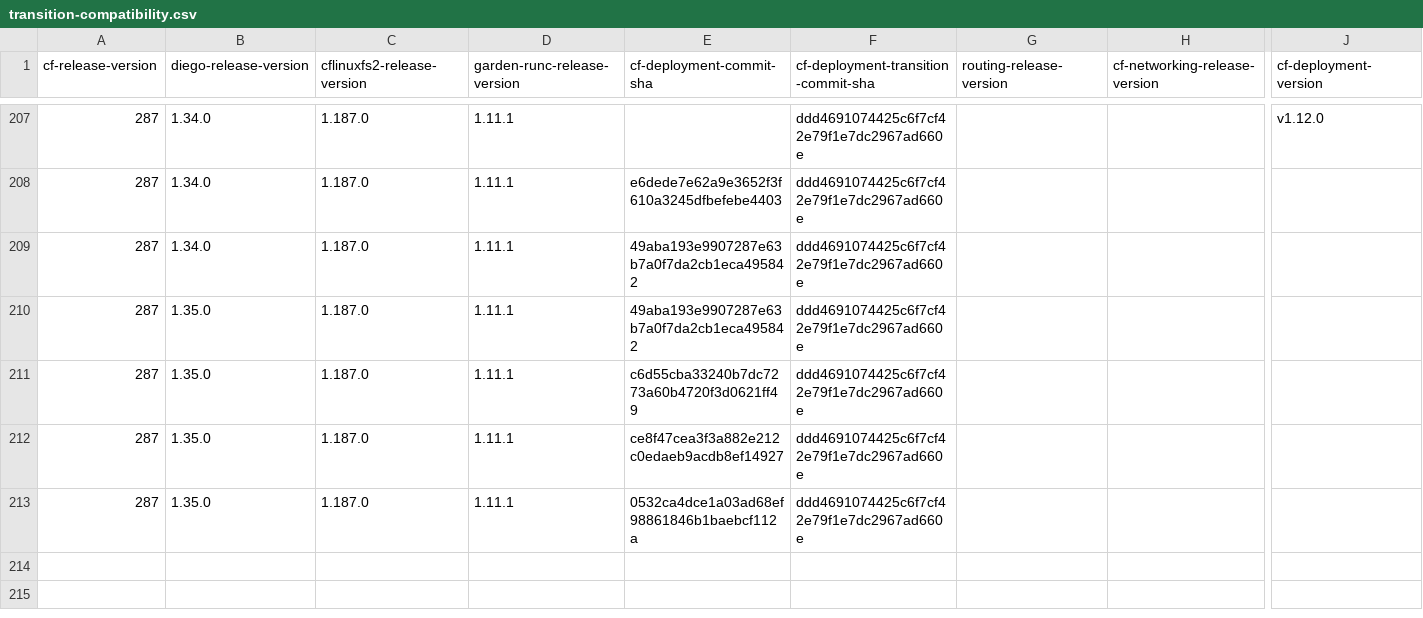
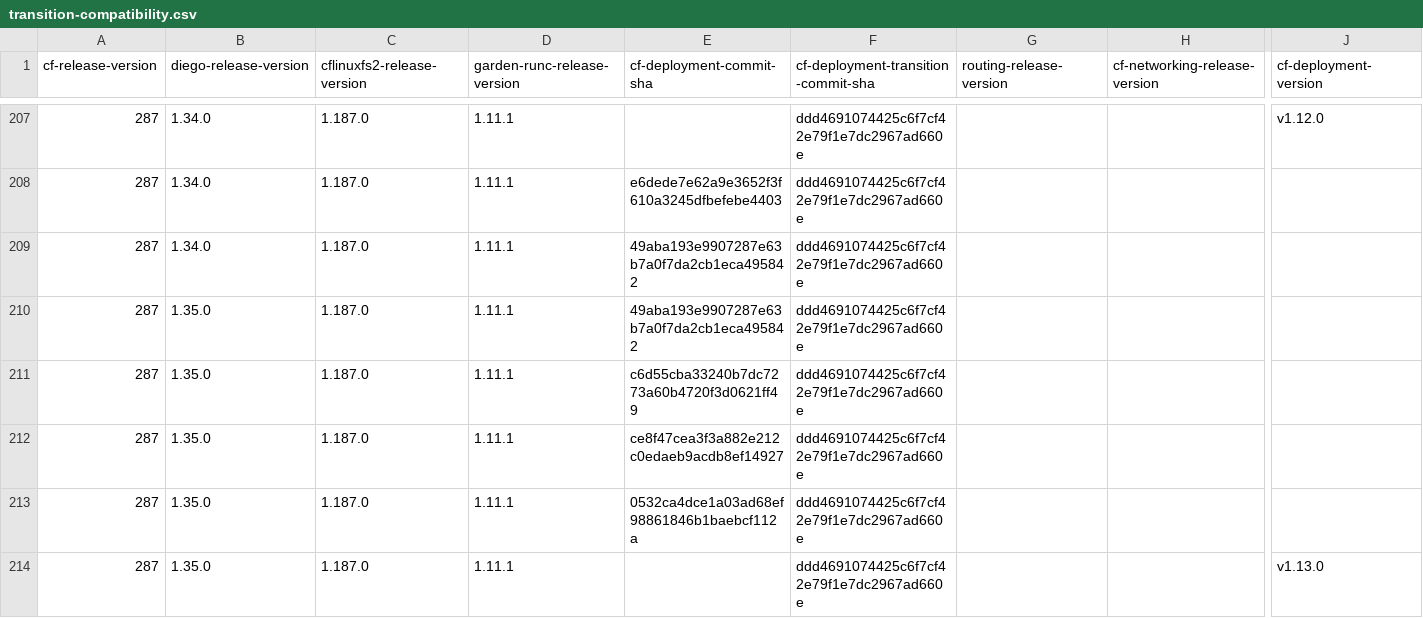
Before and after one commit to cloudfoundry-attic/cf-deployment-transition-compatibility, a CSV file: transition-compatibility.csv, drawn as a sheet; only a part is shown, gaps mark what is left out; rows hold the shown columns only; the diff names each change by its address in the sheet, - before the commit and + after, or states it on an @@ line.

Commit message:
Add row to compatibility matrix for cfd sha 0532ca4dce1a03ad68ef98861846b1baebcf112a and cfd version v1.13.0

```diff
--- a/transition-compatibility.csv
+++ b/transition-compatibility.csv
+row 214: 287 | 1.35.0 | 1.187.0 | 1.11.1 |  | ddd4691074425c6f7cf42e79f1e7dc2967ad660e |  |  | v1.13.0
```
